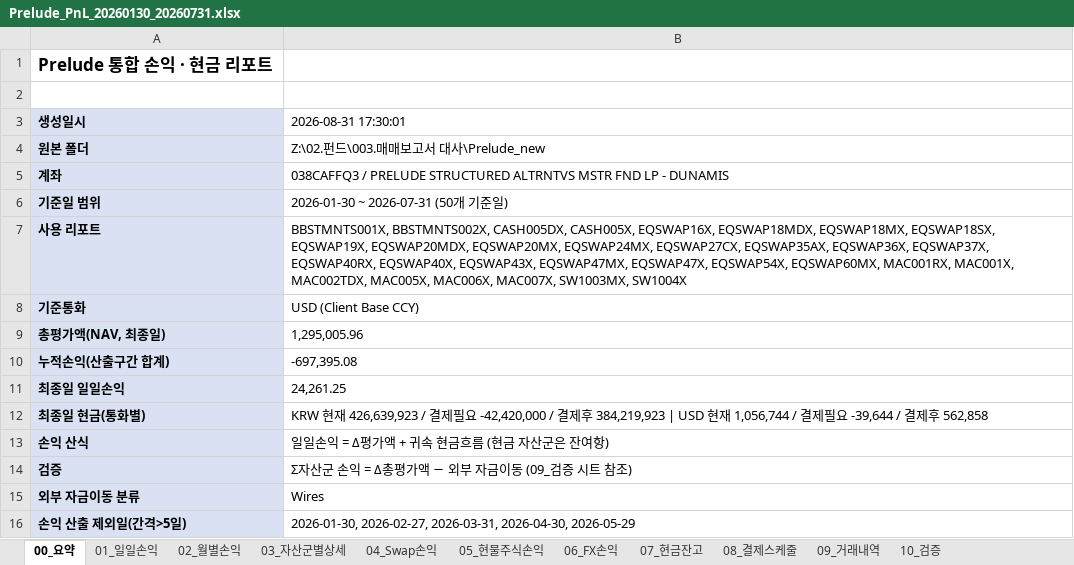
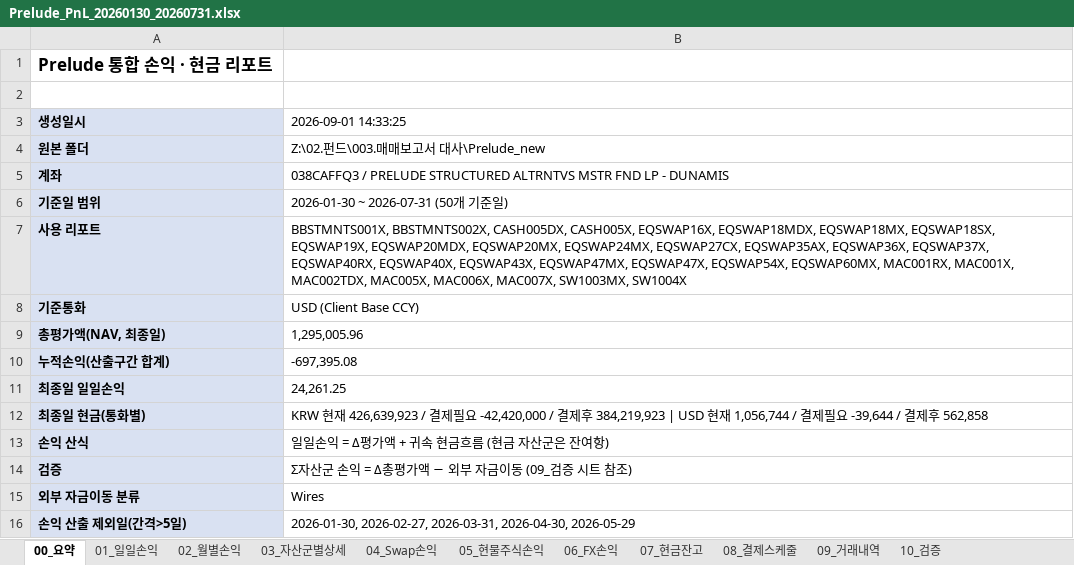
Before and after one commit to krisjohn1105-hash/ljt1105, an Excel workbook: PreludePnL/sample_output/Prelude_PnL_20260130_20260731.xlsx, sheet 00_요약, drawn as a sheet; values as stored, in another font and other column widths than the file's, no borders; charts and pictures not drawn; the diff names each change by its address in the sheet, - before the commit and + after, or states it on an @@ line.

```diff
--- a/PreludePnL/sample_output/Prelude_PnL_20260130_20260731.xlsx (sheet 00_요약)
+++ b/PreludePnL/sample_output/Prelude_PnL_20260130_20260731.xlsx (sheet 00_요약)
-B3: 2026-08-31 17:30:01
+B3: 2026-09-01 14:33:25
```
Also changed, not shown: sheet 14_파일목록, 3 other files.
